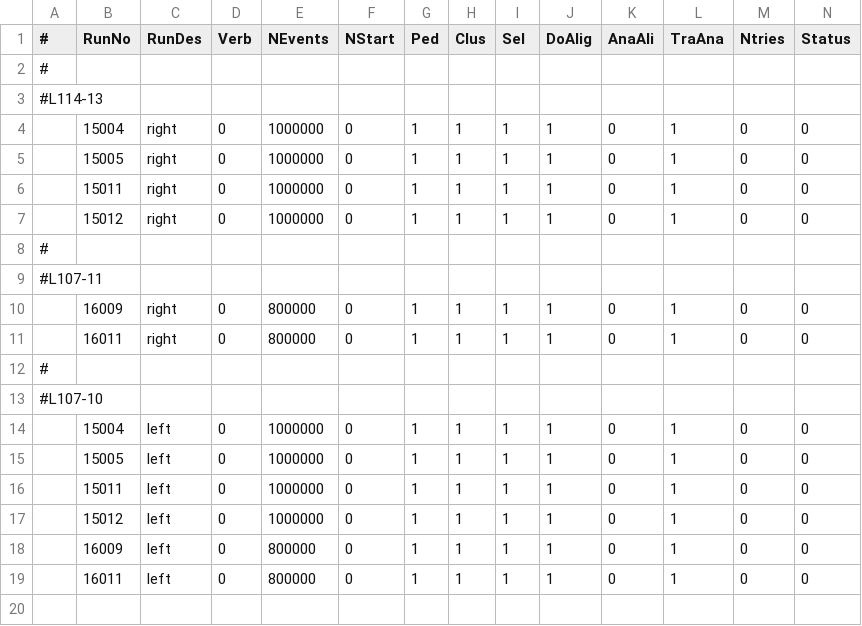
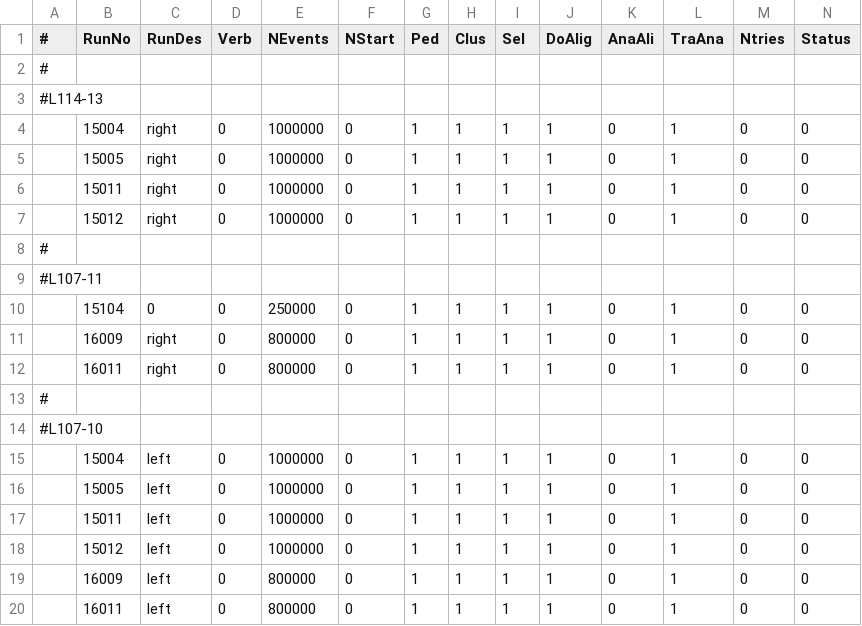
Before and after one commit to diamondIPP/StripTelescopeHelperScripts, a CSV file: jobCommitter/csvs/RunList-800_MeV_proton-pCVD.csv, drawn as a sheet; only a part is shown; rows hold the shown columns only; the diff names each change by its address in the sheet, - before the commit and + after, or states it on an @@ line.

```diff
--- a/jobCommitter/csvs/RunList-800_MeV_proton-pCVD.csv
+++ b/jobCommitter/csvs/RunList-800_MeV_proton-pCVD.csv
+row 10:  | 15104 | 0 | 0 | 250000 | 0 | 1 | 1 | 1 | 1 | 0 | 1 | 0 | 0
```
Also changed, not shown: jobCommitter/csvs/RunList-800_MeV_proton.csv.
